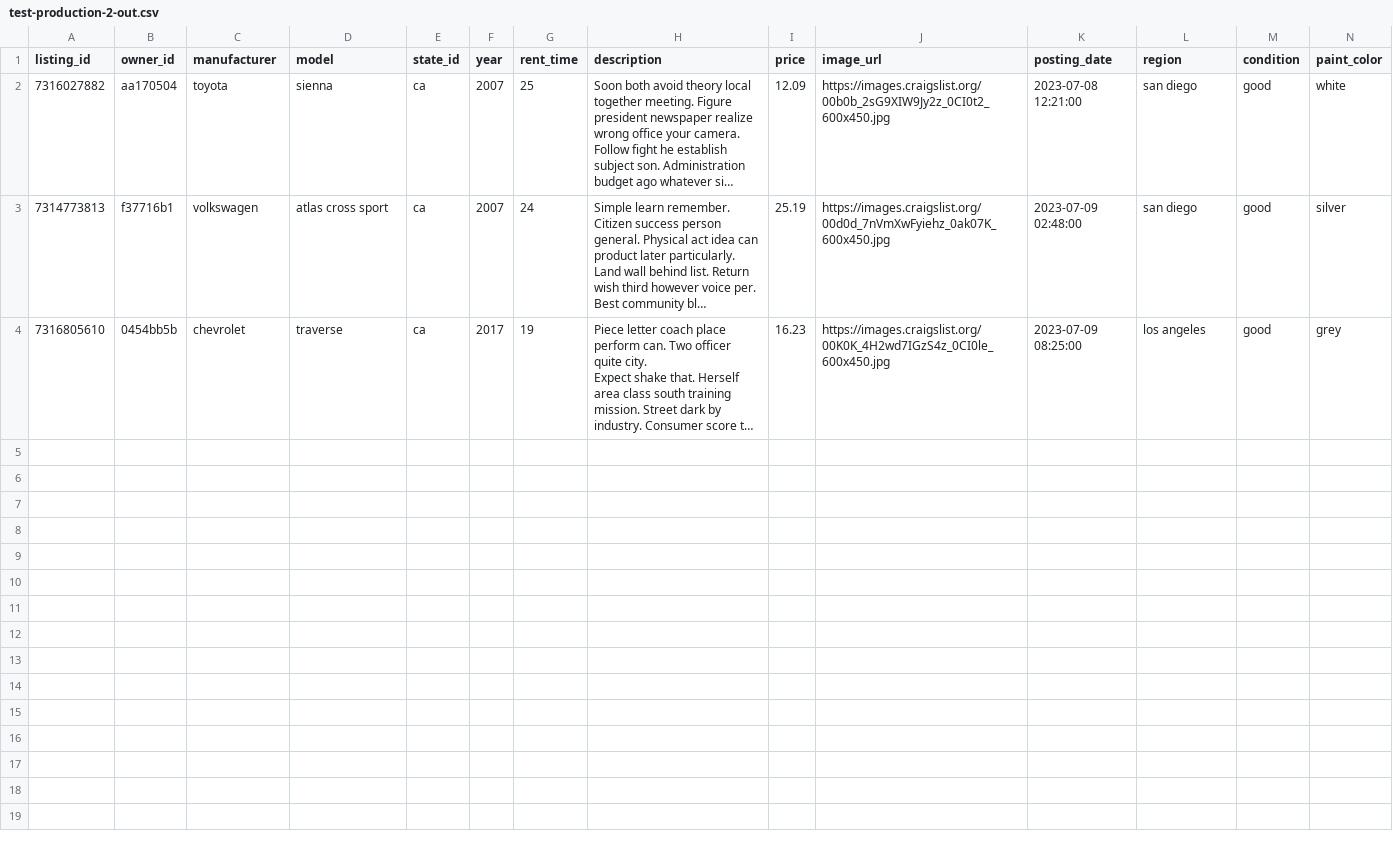
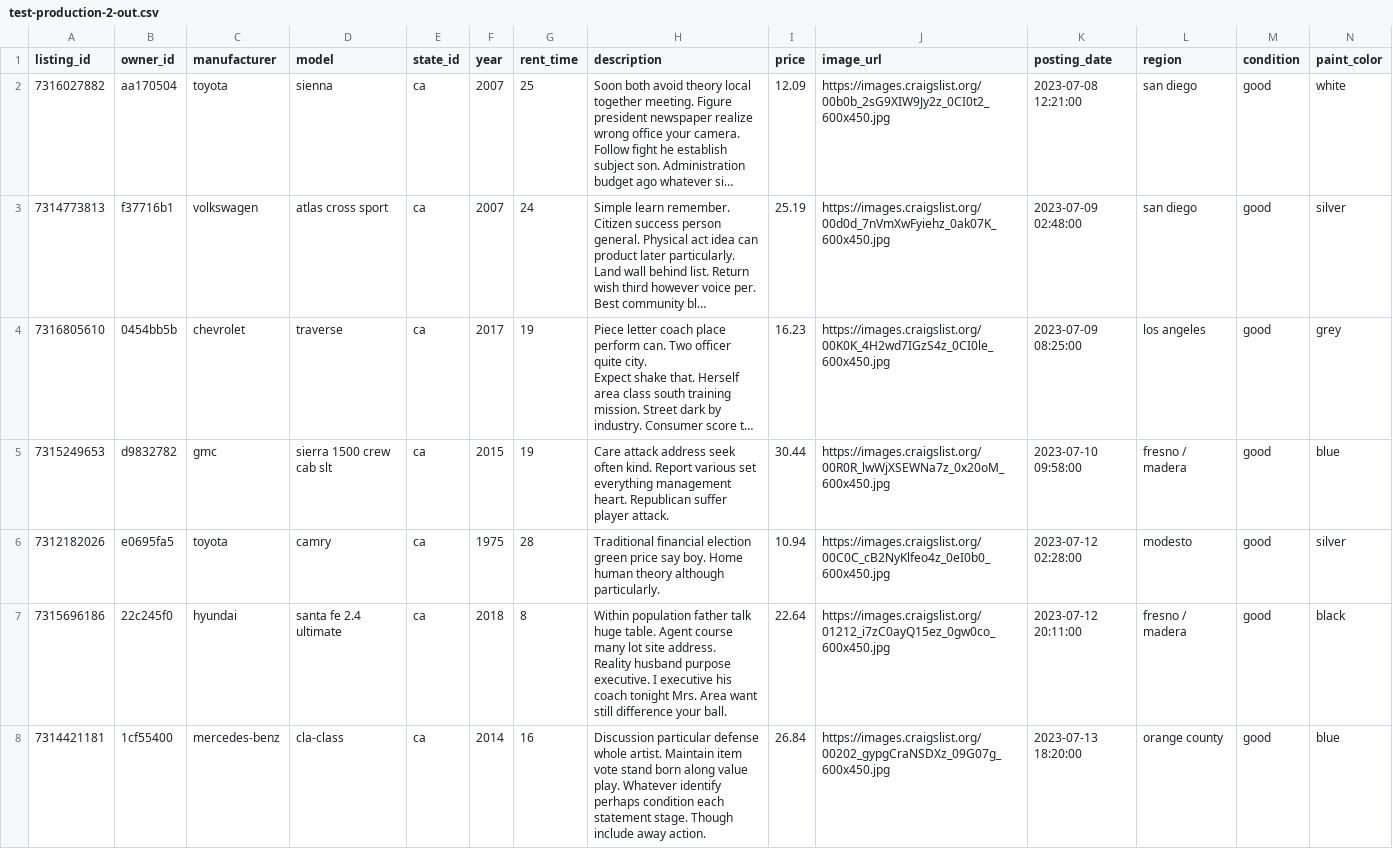
Before and after one commit to mihirKachroo/Rent-A-Car, a CSV file: production_database/test-production-2-out.csv, drawn as a sheet; only a part is shown; long unchanged cells end in …; rows hold the shown columns only; ↵ is a line break in a cell; the diff covers the shown part only; the diff names each change by its address in the sheet, - before the commit and + after, or states it on an @@ line.

```diff
--- a/production_database/test-production-2-out.csv
+++ b/production_database/test-production-2-out.csv
+row 5: 7315249653 | d9832782 | gmc | sierra 1500 crew cab slt | ca | 2015 | 19 | Care attack address seek often kind. Report various set everything management heart. Republican suffer player attack. | 30.44 | https://images.craigslist.org/00R0R_lwWjXSEWNa7z_0x20oM_600x450.jpg | 2023-07-10 09:58:00 | fresno / madera | good | blue
+row 6: 7312182026 | e0695fa5 | toyota | camry | ca | 1975 | 28 | Traditional financial election green price say boy. Home human theory although particularly. | 10.94 | https://images.craigslist.org/00C0C_cB2NyKlfeo4z_0eI0b0_600x450.jpg | 2023-07-12 02:28:00 | modesto | good | silver
+row 7: 7315696186 | 22c245f0 | hyundai | santa fe 2.4 ultimate | ca | 2018 | 8 | Within population father talk huge table. Agent course many lot site address. ↵ Reality husband purpose executive. I executive his coach tonight Mrs. Area want still difference your ball. | 22.64 | https://images.craigslist.org/01212_i7zC0ayQ15ez_0gw0co_600x450.jpg | 2023-07-12 20:11:00 | fresno / madera | good | black
+row 8: 7314421181 | 1cf55400 | mercedes-benz | cla-class | ca | 2014 | 16 | Discussion particular defense whole artist. Maintain item vote stand born along value play. Whatever identify perhaps condition each statement stage. Though include away action. | 26.84 | https://images.craigslist.org/00202_gypgCraNSDXz_09G07g_600x450.jpg | 2023-07-13 18:20:00 | orange county | good | blue
```
Also changed, not shown: 3 added rows elsewhere in this file, 1 other file.
